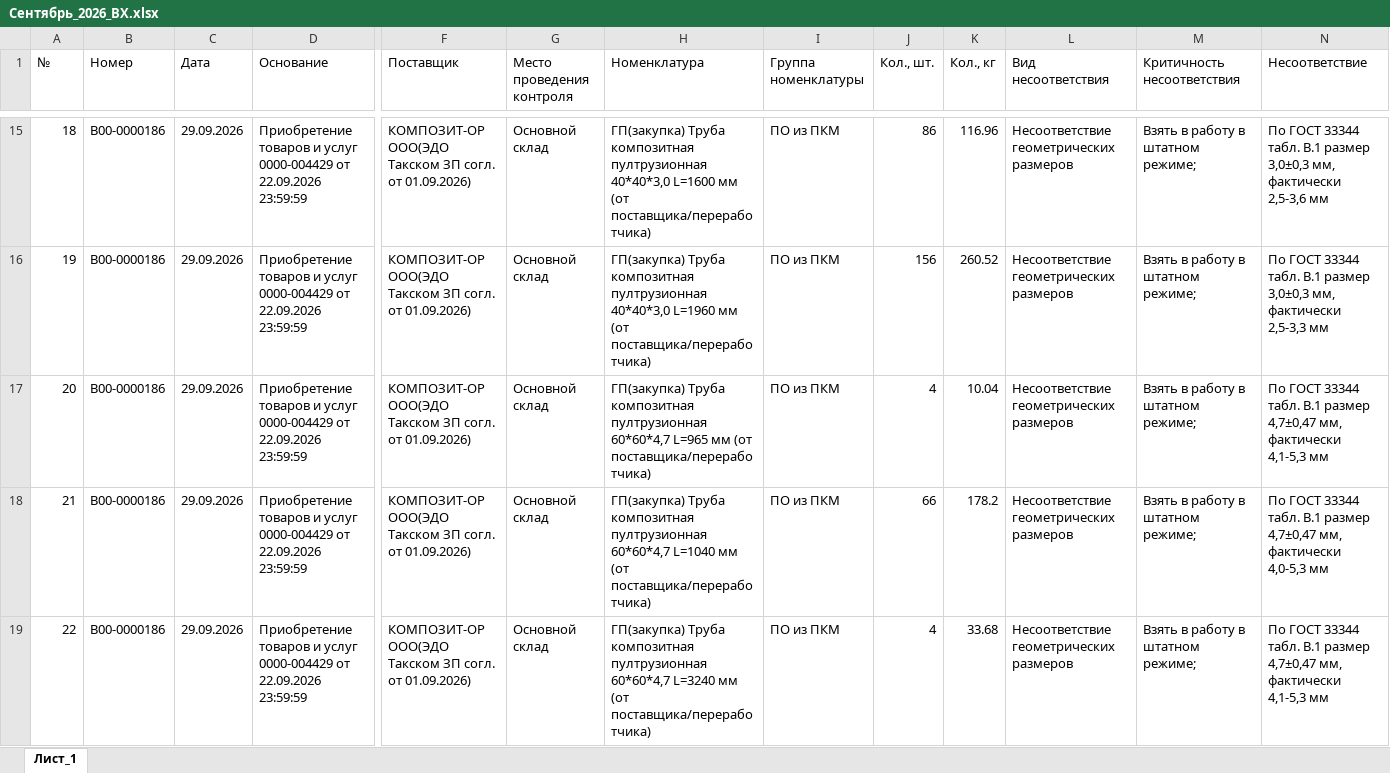
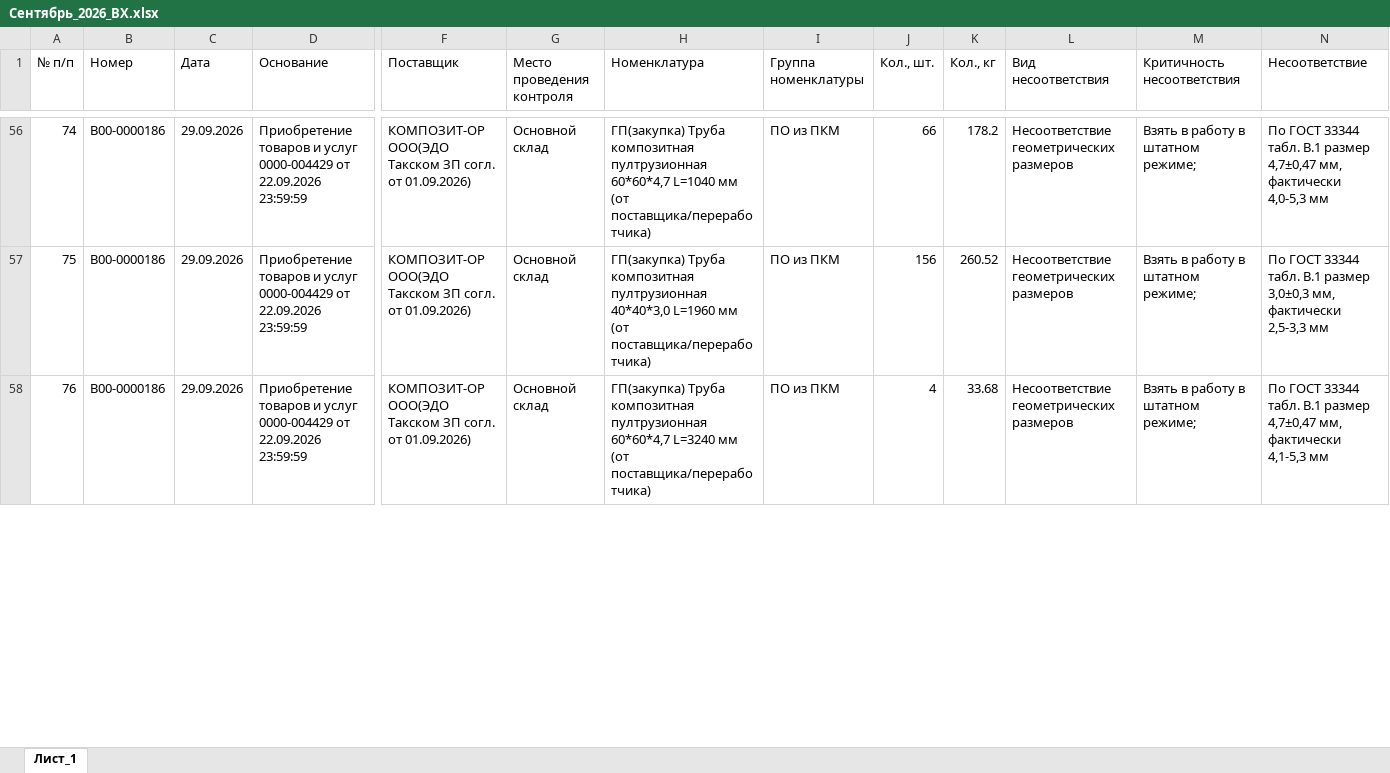
Before and after one commit to skulikovazvpm-tech/quality-dashboard, an Excel workbook: data-vh/Сентябрь_2026_ВХ.xlsx, sheet Лист_1, drawn as a sheet; only a part is shown, gaps mark what is left out; values as stored, in another font and other column widths than the file's, no cell formats; removed rows and columns are numbered as before the commit, all else as after; rows hold the shown columns only; the diff covers the shown part only; the diff names each change by its address in the sheet, - before the commit and + after, or states it on an @@ line.

```diff
--- a/data-vh/Сентябрь_2026_ВХ.xlsx (sheet Лист_1)
+++ b/data-vh/Сентябрь_2026_ВХ.xlsx (sheet Лист_1)
-A1: №
+A1: № п/п
-A56 (№ п/п): 18
+A56 (№ п/п): 74
-H56 (Номенклатура): …композитная пултрузионная 40*40*3,0 L=1600 мм (от…
+H56 (Номенклатура): …композитная пултрузионная 60*60*4,7 L=1040 мм (от…
-J56 (Кол., шт.): 86
+J56 (Кол., шт.): 66
-K56 (Кол., кг): 116.96
+K56 (Кол., кг): 178.2
-N56 (Несоответствие): …В.1 размер 3,0±0,3 мм, фактически 2,5-3,6 мм
+N56 (Несоответствие): …В.1 размер 4,7±0,47 мм, фактически 4,0-5,3 мм
-A57 (№ п/п): 19
+A57 (№ п/п): 75
-row 17: 20 | В00-0000186 | 29.09.2026 | Приобретение товаров и услуг 0000-004429 от 22.09.2026 23:59:59 | КОМПОЗИТ-ОР ООО(ЭДО Такском ЗП согл. от 01.09.2026) | Основной склад | ГП(закупка) Труба композитная пултрузионная 60*60*4,7 L=965 мм (от поставщика/переработчика) | ПО из ПКМ | 4 | 10.04 | Несоответствие геометрических размеров | Взять в работу в штатном режиме; | По ГОСТ 33344 табл. В.1 размер 4,7±0,47 мм, фактически 4,1-5,3 мм
-row 18: 21 | В00-0000186 | 29.09.2026 | Приобретение товаров и услуг 0000-004429 от 22.09.2026 23:59:59 | КОМПОЗИТ-ОР ООО(ЭДО Такском ЗП согл. от 01.09.2026) | Основной склад | ГП(закупка) Труба композитная пултрузионная 60*60*4,7 L=1040 мм (от поставщика/переработчика) | ПО из ПКМ | 66 | 178.2 | Несоответствие геометрических размеров | Взять в работу в штатном режиме; | По ГОСТ 33344 табл. В.1 размер 4,7±0,47 мм, фактически 4,0-5,3 мм
-A58 (№ п/п): 22
+A58 (№ п/п): 76
```
Also changed, not shown: 42 added rows, 40 removed rows and 44 edited cells elsewhere in this sheet, cell formats, 2 other files.
